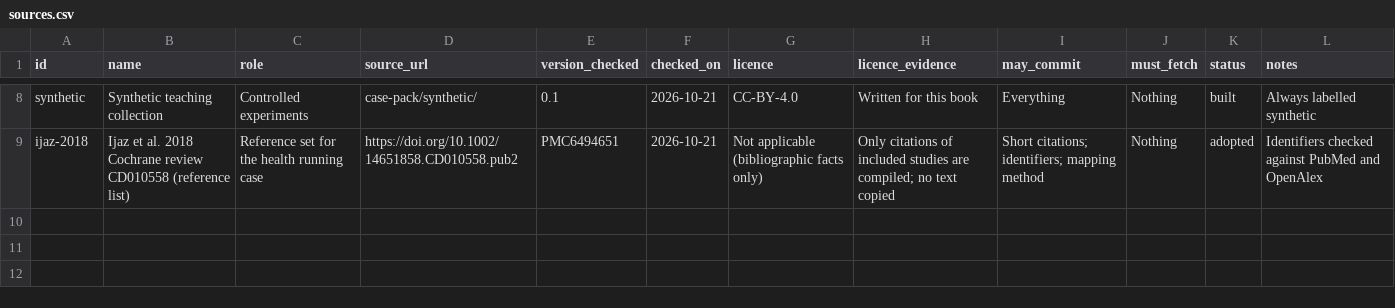
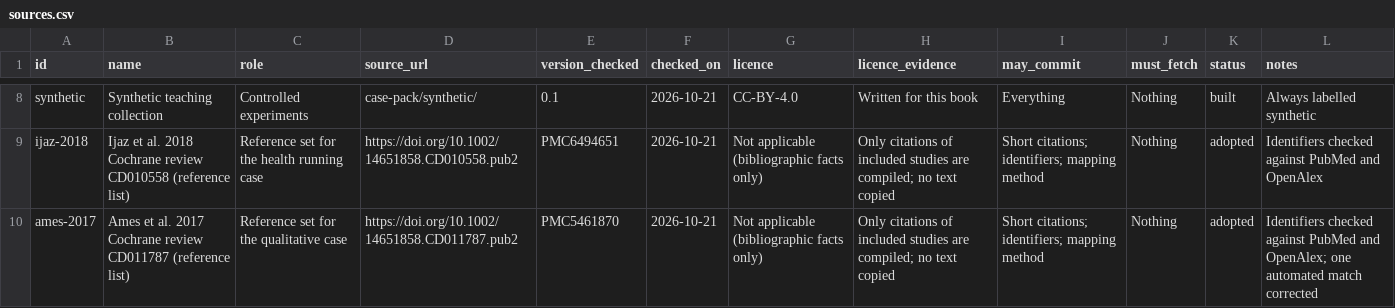
Before and after one commit to aarontaycheehsien/search-for-evidence-synthesis, a CSV file: case-pack/sources.csv, drawn as a sheet; only a part is shown, gaps mark what is left out; the diff names each change by its address in the sheet, - before the commit and + after, or states it on an @@ line.

```diff
--- a/case-pack/sources.csv
+++ b/case-pack/sources.csv
+row 10: ames-2017 | Ames et al. 2017 Cochrane review CD011787 (reference list) | Reference set for the qualitative case | https://doi.org/10.1002/14651858.CD011787.pub2 | PMC5461870 | 2026-10-21 | Not applicable (bibliographic facts only) | Only citations of included studies are compiled; no text copied | Short citations; identifiers; mapping method | Nothing | adopted | Identifiers checked against PubMed and OpenAlex; one automated match corrected
```
Also changed, not shown: 3 other files.
